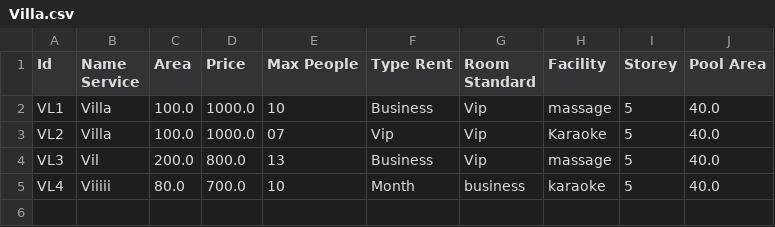
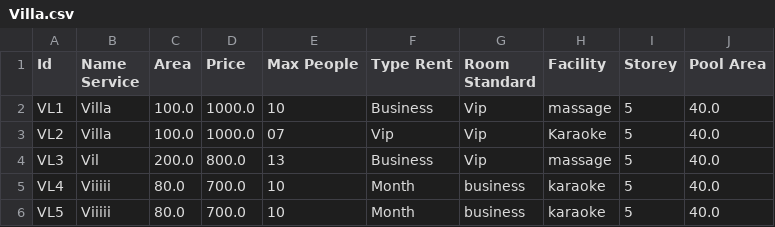
Before and after one commit to duynh04/C0320G1_NguyenHoangDuy, a CSV file: M2_FuramaResort/src/data/Villa.csv, drawn as a sheet.

```diff
--- a/M2_FuramaResort/src/data/Villa.csv
+++ b/M2_FuramaResort/src/data/Villa.csv
@@ -5 +5,2 @@
 "VL4","Viiiii","80.0","700.0","10","Month","business","karaoke","5","40.0"
+"VL5","Viiiii","80.0","700.0","10","Month","business","karaoke","5","40.0"
```
Also changed, not shown: M2_FuramaResort/src/data/Room.csv, 17 other files.
